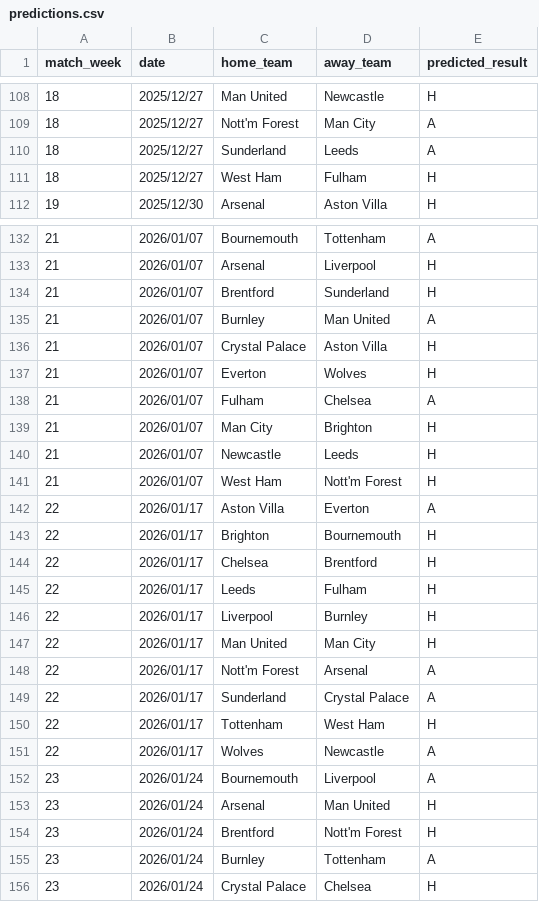
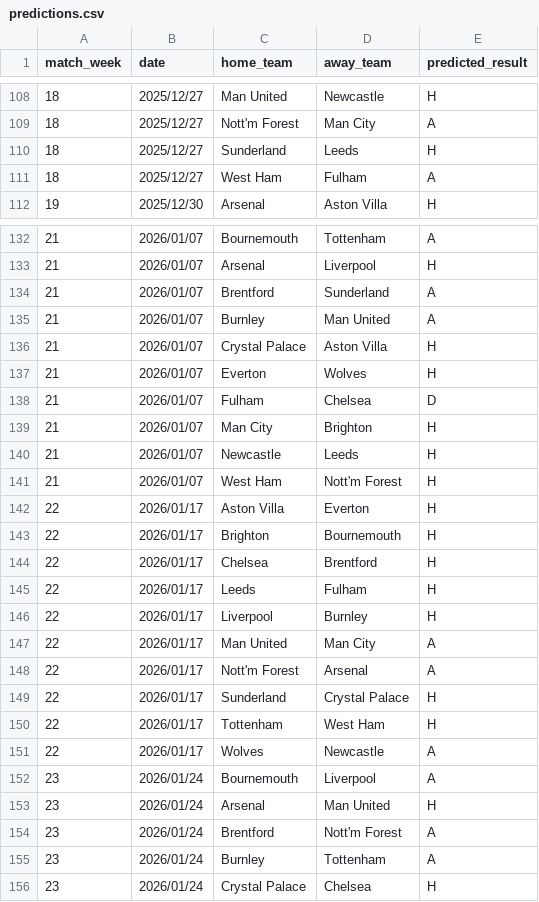
Before and after one commit to dylantindall/Prem-Predictor, a CSV file: predictions.csv (was predictions/predictions.csv), drawn as a sheet; only a part is shown, gaps mark what is left out; the diff covers the shown part only.

```diff
--- a/predictions/predictions.csv
+++ b/predictions.csv
@@ -109,4 +109,4 @@ match_week,date,home_team,away_team,predicted_result
 18,2025/12/27,Nott'm Forest,Man City,A
-18,2025/12/27,Sunderland,Leeds,A
-18,2025/12/27,West Ham,Fulham,H
+18,2025/12/27,Sunderland,Leeds,H
+18,2025/12/27,West Ham,Fulham,A
 19,2025/12/30,Arsenal,Aston Villa,H
@@ -133,3 +133,3 @@ match_week,date,home_team,away_team,predicted_result
 21,2026/01/07,Arsenal,Liverpool,H
-21,2026/01/07,Brentford,Sunderland,H
+21,2026/01/07,Brentford,Sunderland,A
 21,2026/01/07,Burnley,Man United,A
@@ -137,3 +137,3 @@ match_week,date,home_team,away_team,predicted_result
 21,2026/01/07,Everton,Wolves,H
-21,2026/01/07,Fulham,Chelsea,A
+21,2026/01/07,Fulham,Chelsea,D
 21,2026/01/07,Man City,Brighton,H
@@ -141,3 +141,3 @@ match_week,date,home_team,away_team,predicted_result
 21,2026/01/07,West Ham,Nott'm Forest,H
-22,2026/01/17,Aston Villa,Everton,A
+22,2026/01/17,Aston Villa,Everton,H
 22,2026/01/17,Brighton,Bournemouth,H
@@ -146,5 +146,5 @@ match_week,date,home_team,away_team,predicted_result
 22,2026/01/17,Liverpool,Burnley,H
-22,2026/01/17,Man United,Man City,H
+22,2026/01/17,Man United,Man City,A
 22,2026/01/17,Nott'm Forest,Arsenal,A
-22,2026/01/17,Sunderland,Crystal Palace,A
+22,2026/01/17,Sunderland,Crystal Palace,H
 22,2026/01/17,Tottenham,West Ham,H
@@ -153,3 +153,3 @@ match_week,date,home_team,away_team,predicted_result
 23,2026/01/24,Arsenal,Man United,H
-23,2026/01/24,Brentford,Nott'm Forest,H
+23,2026/01/24,Brentford,Nott'm Forest,A
 23,2026/01/24,Burnley,Tottenham,A
```
Also changed, not shown: 31 edited cells elsewhere in this file, fixtures_2025_2026.csv, fixtures_2025_2026_simulated.csv, 12 other files.
